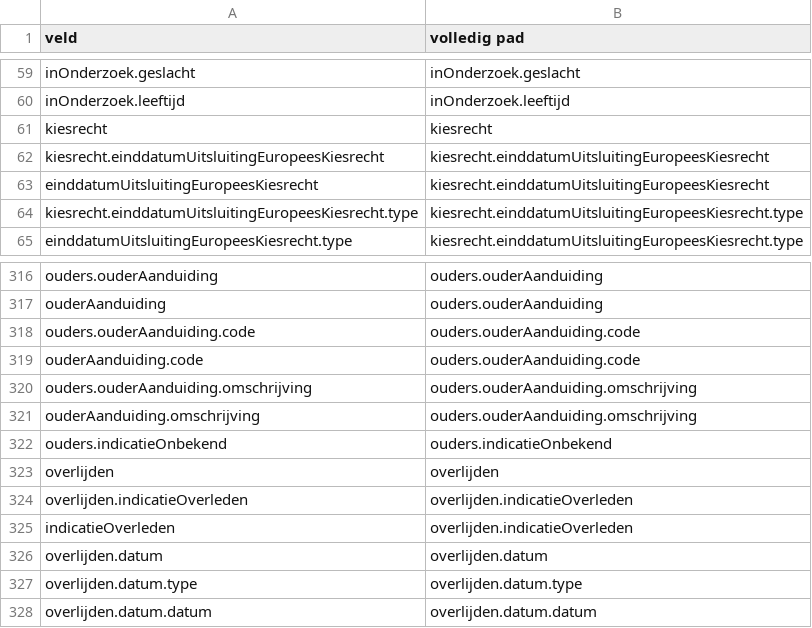
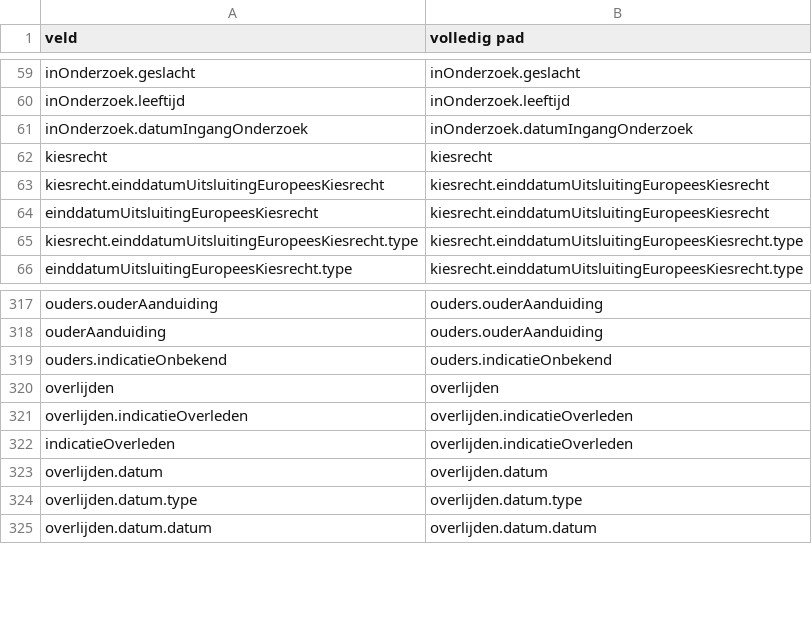
Before and after one commit to BRP-API/Haal-Centraal-BRP-bevragen, a CSV file: features/fields-mapping-Persoon.csv, drawn as a sheet; only a part is shown, gaps mark what is left out.

Commit message:
feat(brpproxy): datum langFormaat

```diff
--- a/features/fields-mapping-Persoon.csv
+++ b/features/fields-mapping-Persoon.csv
@@ -60,2 +60,3 @@ inOnderzoek.geslacht,inOnderzoek.geslacht
 inOnderzoek.leeftijd,inOnderzoek.leeftijd
+inOnderzoek.datumIngangOnderzoek,inOnderzoek.datumIngangOnderzoek
 kiesrecht,kiesrecht
@@ -317,6 +318,2 @@ ouders.ouderAanduiding,ouders.ouderAanduiding
 ouderAanduiding,ouders.ouderAanduiding
-ouders.ouderAanduiding.code,ouders.ouderAanduiding.code
-ouderAanduiding.code,ouders.ouderAanduiding.code
-ouders.ouderAanduiding.omschrijving,ouders.ouderAanduiding.omschrijving
-ouderAanduiding.omschrijving,ouders.ouderAanduiding.omschrijving
 ouders.indicatieOnbekend,ouders.indicatieOnbekend
```
Also changed, not shown: 18 other files.
